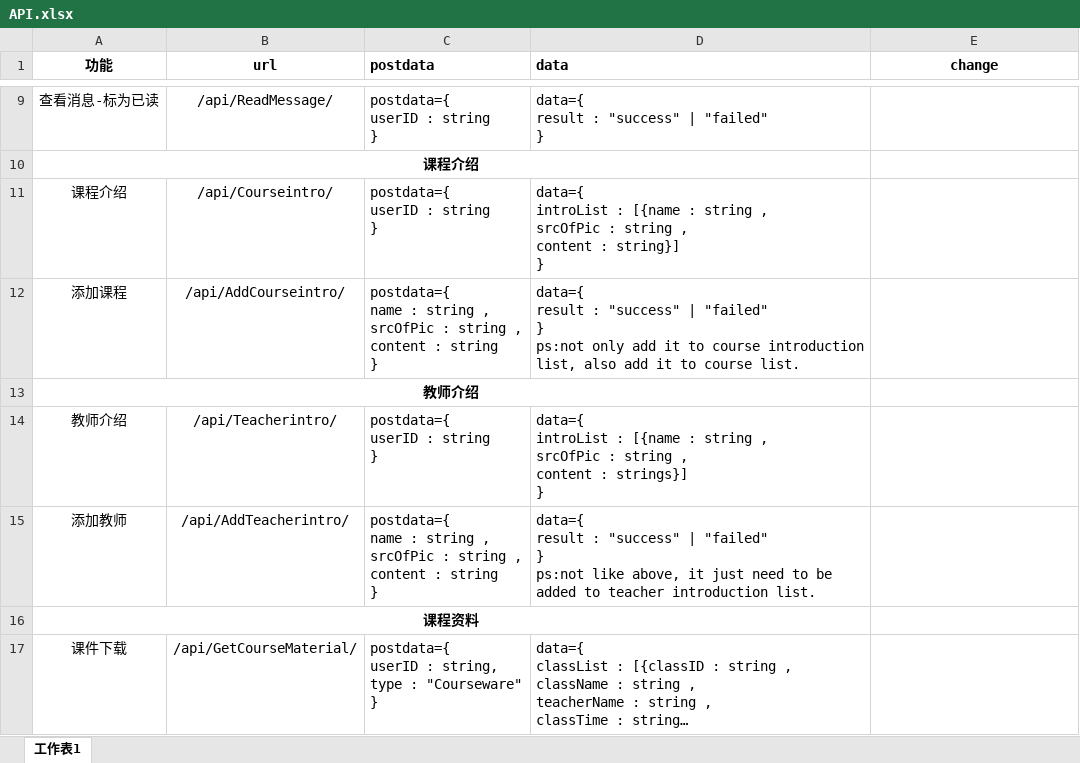
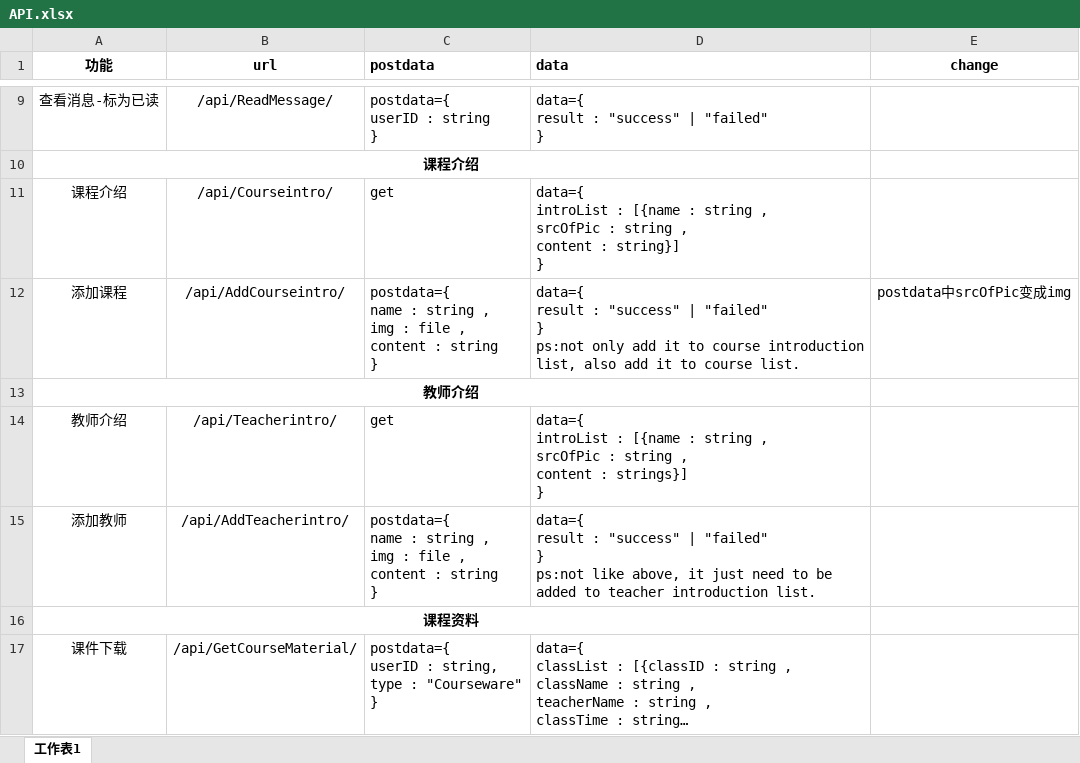
Before and after one commit to Harunokuma/SE_course_web, an Excel workbook: doc/API.xlsx, sheet 工作表1, drawn as a sheet; only a part is shown, gaps mark what is left out; long unchanged cells end in …; values as stored, in another font and other column widths than the file's, no borders; ↵ is a line break in a cell; the diff covers the shown part only; the diff names each change by its address in the sheet, - before the commit and + after, or states it on an @@ line.

```diff
--- a/doc/API.xlsx (sheet 工作表1)
+++ b/doc/API.xlsx (sheet 工作表1)
-C11 (postdata): postdata={ ↵ userID : string ↵ }
+C11 (postdata): get
-C12 (postdata): …string , ↵ srcOfPic : string , ↵ content…
+C12 (postdata): …string , ↵ img : file , ↵ content…
-E12 (change): (empty)
+E12 (change): postdata中srcOfPic变成img
-C14 (postdata): postdata={ ↵ userID : string ↵ }
+C14 (postdata): get
-C15 (postdata): …string , ↵ srcOfPic : string , ↵ content…
+C15 (postdata): …string , ↵ img : file , ↵ content…
```
Also changed, not shown: 1 added row, 1 removed row and 17 edited cells elsewhere in this sheet, 34 other files.
